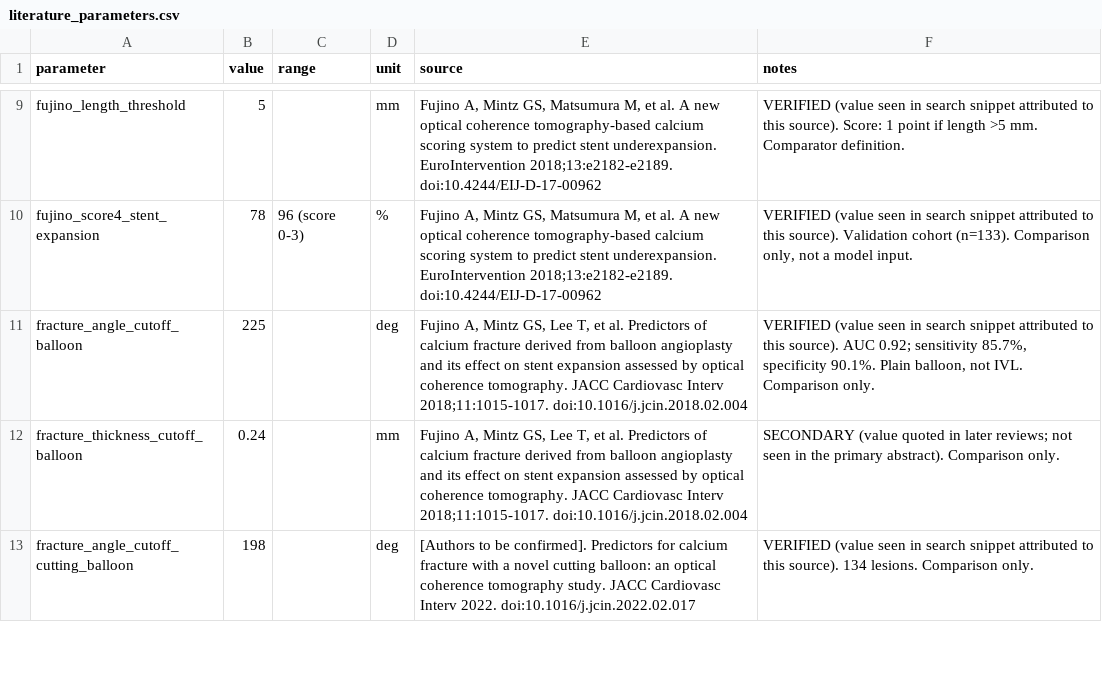
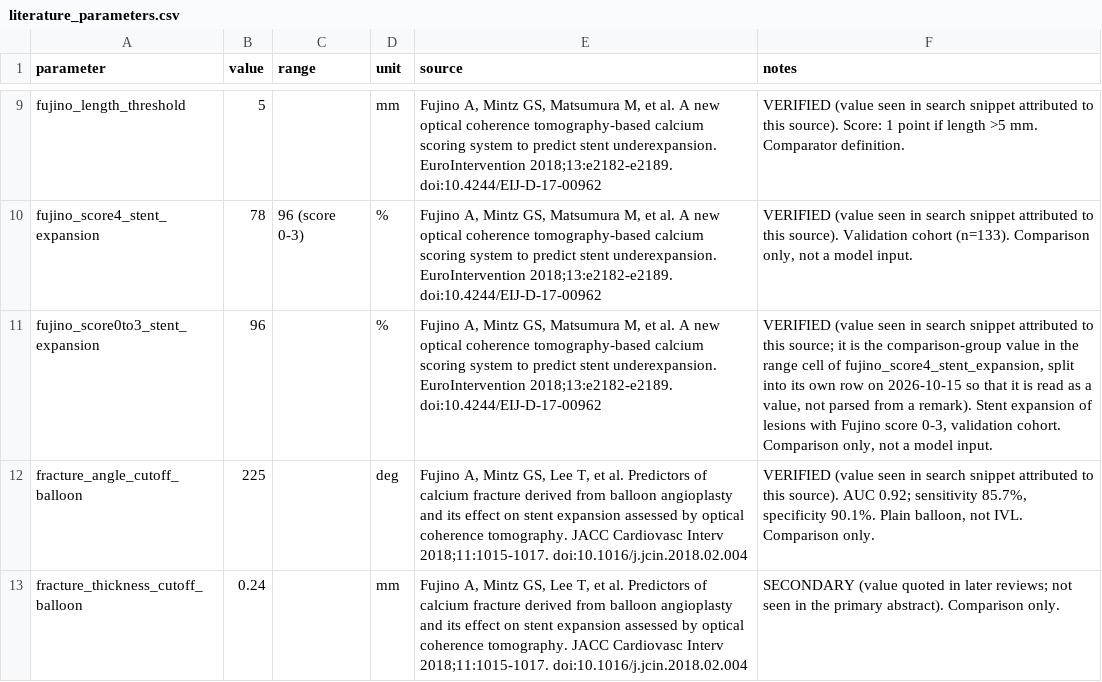
Before and after one commit to YazanGharaibeh2/DigitalTwins, a CSV file: digital-twin-ivl/params/literature_parameters.csv, drawn as a sheet; only a part is shown, gaps mark what is left out; the shorter side is filled out with more unchanged rows; the diff names each change by its address in the sheet, - before the commit and + after, or states it on an @@ line.

```diff
--- a/digital-twin-ivl/params/literature_parameters.csv
+++ b/digital-twin-ivl/params/literature_parameters.csv
+row 11: fujino_score0to3_stent_expansion | 96 |  | % | Fujino A, Mintz GS, Matsumura M, et al. A new optical coherence tomography-based calcium scoring system to predict stent underexpansion. EuroIntervention 2018;13:e2182-e2189. doi:10.4244/EIJ-D-17-00962 | VERIFIED (value seen in search snippet attributed to this source; it is the comparison-group value in the range cell of fujino_score4_stent_expansion, split into its own row on 2026-10-15 so that it is read as a value, not parsed from a remark). Stent expansion of lesions with Fujino score 0-3, validation cohort. Comparison only, not a model input.
```
Also changed, not shown: digital-twin-ivl/manuscript/manuscript_numbers.csv, 3 other files.
